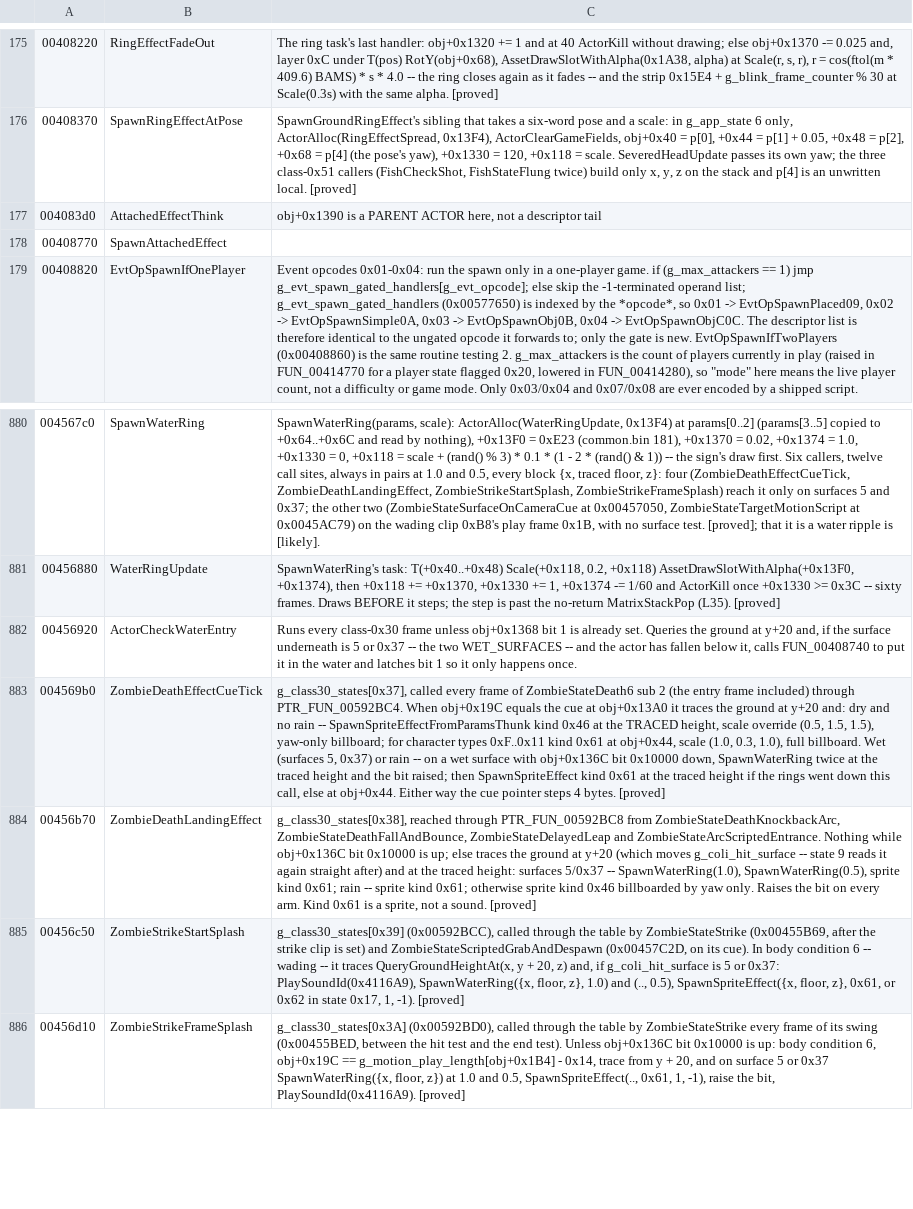
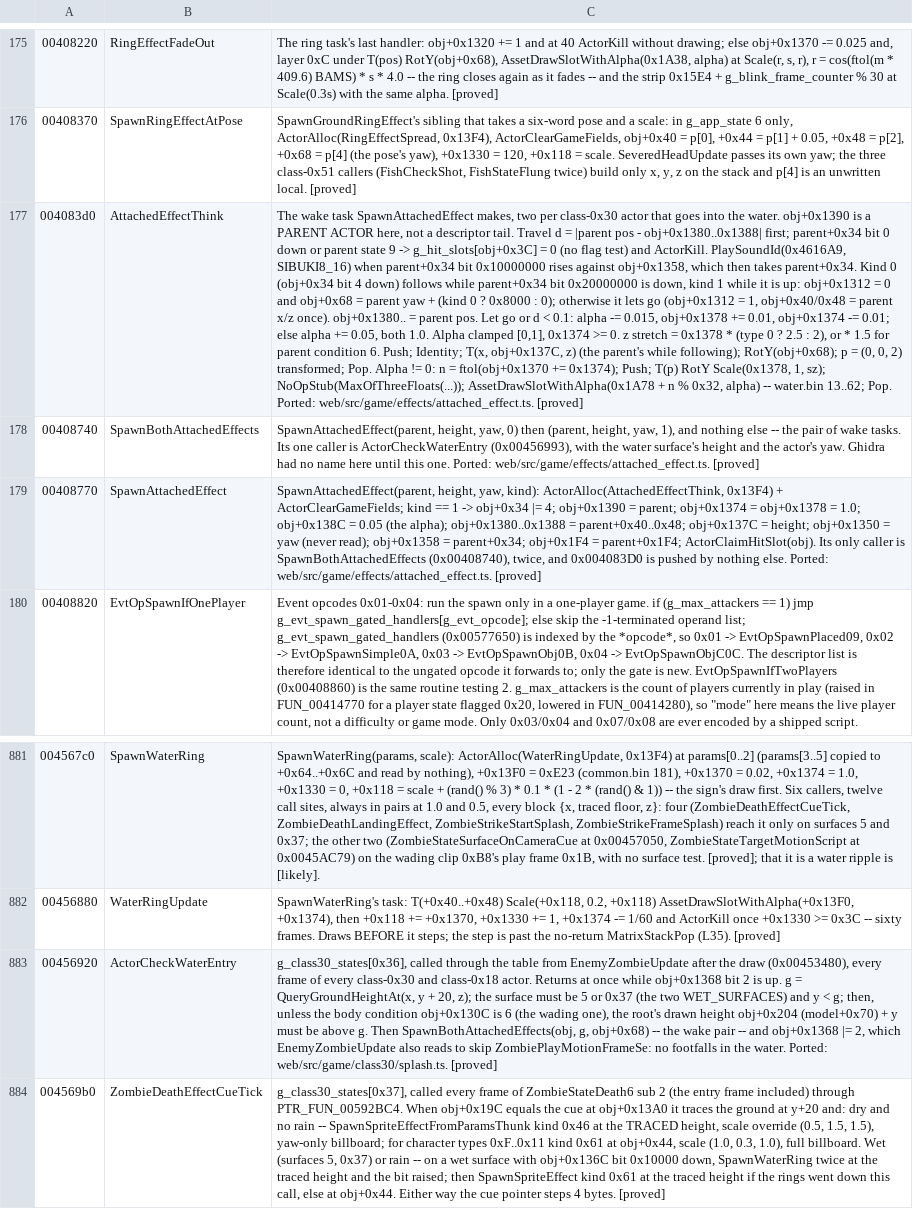
Before and after one commit to saul/hotd2-decomp, a TSV file: ghidra/annotations/functions.tsv, drawn as a sheet; only a part is shown, gaps mark what is left out; the shorter side is filled out with more unchanged rows; addresses are those after the commit; the diff names each change by its address in the sheet, - before the commit and + after, or states it on an @@ line.

```diff
--- a/ghidra/annotations/functions.tsv
+++ b/ghidra/annotations/functions.tsv
-C177: obj+0x1390 is a PARENT ACTOR here, not a descriptor tail
+C177: The wake task SpawnAttachedEffect makes, two per class-0x30 actor that goes into the water. obj+0x1390 is a PARENT ACTOR here, not a descriptor tail. Travel d = |parent pos - obj+0x1380..0x1388| first; parent+0x34 bit 0 down or parent state 9 -> g_hit_slots[obj+0x3C] = 0 (no flag test) and ActorKill. PlaySoundId(0x4616A9, SIBUKI8_16) when parent+0x34 bit 0x10000000 rises against obj+0x1358, which then takes parent+0x34. Kind 0 (obj+0x34 bit 4 down) follows while parent+0x34 bit 0x20000000 is down, kind 1 while it is up: obj+0x1312 = 0 and obj+0x68 = parent yaw + (kind 0 ? 0x8000 : 0); otherwise it lets go (obj+0x1312 = 1, obj+0x40/0x48 = parent x/z once). obj+0x1380.. = parent pos. Let go or d < 0.1: alpha -= 0.015, obj+0x1378 += 0.01, obj+0x1374 -= 0.01; else alpha += 0.05, both 1.0. Alpha clamped [0,1], 0x1374 >= 0. z stretch = 0x1378 * (type 0 ? 2.5 : 2), or * 1.5 for parent condition 6. Push; Identity; T(x, obj+0x137C, z) (the parent's while following); RotY(obj+0x68); p = (0, 0, 2) transformed; Pop. Alpha != 0: n = ftol(obj+0x1370 += 0x1374); Push; T(p) RotY Scale(0x1378, 1, sz); NoOpStub(MaxOfThreeFloats(...)); AssetDrawSlotWithAlpha(0x1A78 + n % 0x32, alpha) -- water.bin 13..62; Pop. Ported: web/src/game/effects/attached_effect.ts. [proved]
+row 178: 00408740 | SpawnBothAttachedEffects | SpawnAttachedEffect(parent, height, yaw, 0) then (parent, height, yaw, 1), and nothing else -- the pair of wake tasks. Its one caller is ActorCheckWaterEntry (0x00456993), with the water surface's height and the actor's yaw. Ghidra had no name here until this one. Ported: web/src/game/effects/attached_effect.ts. [proved]
-C179: (empty)
+C179: SpawnAttachedEffect(parent, height, yaw, kind): ActorAlloc(AttachedEffectThink, 0x13F4) + ActorClearGameFields; kind == 1 -> obj+0x34 |= 4; obj+0x1390 = parent; obj+0x1374 = obj+0x1378 = 1.0; obj+0x138C = 0.05 (the alpha); obj+0x1380..0x1388 = parent+0x40..0x48; obj+0x137C = height; obj+0x1350 = yaw (never read); obj+0x1358 = parent+0x34; obj+0x1F4 = parent+0x1F4; ActorClaimHitSlot(obj). Its only caller is SpawnBothAttachedEffects (0x00408740), twice, and 0x004083D0 is pushed by nothing else. Ported: web/src/game/effects/attached_effect.ts. [proved]
-C883: Runs every class-0x30 frame unless obj+0x1368 bit 1 is already set. Queries the ground at y+20 and, if the surface underneath is 5 or 0x37 -- the two WET_SURFACES -- and the actor has fallen below it, calls FUN_00408740 to put it in the water and latches bit 1 so it only happens once.
+C883: g_class30_states[0x36], called through the table from EnemyZombieUpdate after the draw (0x00453480), every frame of every class-0x30 and class-0x18 actor. Returns at once while obj+0x1368 bit 2 is up. g = QueryGroundHeightAt(x, y + 20, z); the surface must be 5 or 0x37 (the two WET_SURFACES) and y < g; then, unless the body condition obj+0x130C is 6 (the wading one), the root's drawn height obj+0x204 (model+0x70) + y must be above g. Then SpawnBothAttachedEffects(obj, g, obj+0x68) -- the wake pair -- and obj+0x1368 |= 2, which EnemyZombieUpdate also reads to skip ZombiePlayMotionFrameSe: no footfalls in the water. Ported: web/src/game/class30/splash.ts. [proved]
```
Also changed, not shown: 20 other files.
